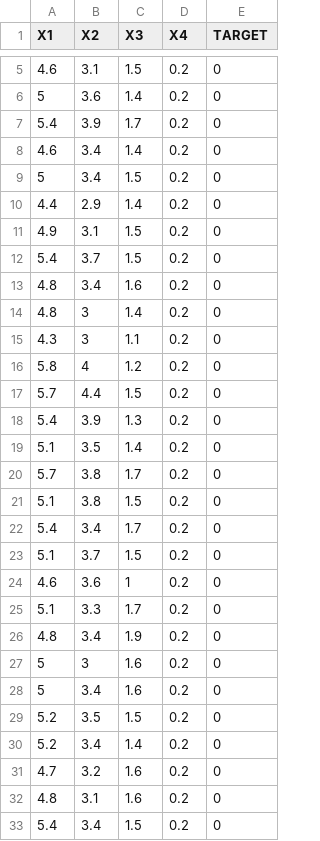
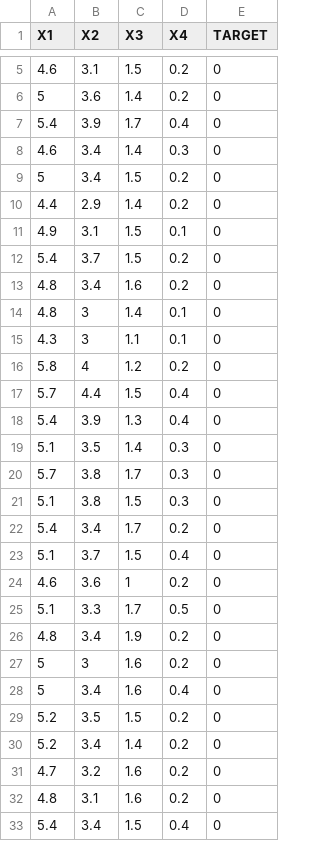
Before and after one commit to muddglobb/DEEP-LEARNING, a CSV file: Assignment 1/dataset.csv, drawn as a sheet; only a part is shown, gaps mark what is left out; the diff covers the shown part only.

```diff
--- a/Assignment 1/dataset.csv
+++ b/Assignment 1/dataset.csv
@@ -6,24 +6,24 @@ X1,X2,X3,X4,TARGET
 5,3.6,1.4,0.2,0
-5.4,3.9,1.7,0.2,0
-4.6,3.4,1.4,0.2,0
+5.4,3.9,1.7,0.4,0
+4.6,3.4,1.4,0.3,0
 5,3.4,1.5,0.2,0
 4.4,2.9,1.4,0.2,0
-4.9,3.1,1.5,0.2,0
+4.9,3.1,1.5,0.1,0
 5.4,3.7,1.5,0.2,0
 4.8,3.4,1.6,0.2,0
-4.8,3,1.4,0.2,0
-4.3,3,1.1,0.2,0
+4.8,3,1.4,0.1,0
+4.3,3,1.1,0.1,0
 5.8,4,1.2,0.2,0
-5.7,4.4,1.5,0.2,0
-5.4,3.9,1.3,0.2,0
-5.1,3.5,1.4,0.2,0
-5.7,3.8,1.7,0.2,0
-5.1,3.8,1.5,0.2,0
+5.7,4.4,1.5,0.4,0
+5.4,3.9,1.3,0.4,0
+5.1,3.5,1.4,0.3,0
+5.7,3.8,1.7,0.3,0
+5.1,3.8,1.5,0.3,0
 5.4,3.4,1.7,0.2,0
-5.1,3.7,1.5,0.2,0
+5.1,3.7,1.5,0.4,0
 4.6,3.6,1,0.2,0
-5.1,3.3,1.7,0.2,0
+5.1,3.3,1.7,0.5,0
 4.8,3.4,1.9,0.2,0
 5,3,1.6,0.2,0
-5,3.4,1.6,0.2,0
+5,3.4,1.6,0.4,0
 5.2,3.5,1.5,0.2,0
@@ -32,2 +32,2 @@ X1,X2,X3,X4,TARGET
 4.8,3.1,1.6,0.2,0
-5.4,3.4,1.5,0.2,0
+5.4,3.4,1.5,0.4,0
```
Also changed, not shown: 20 added rows and 43 edited cells elsewhere in this file, 2 other files.
